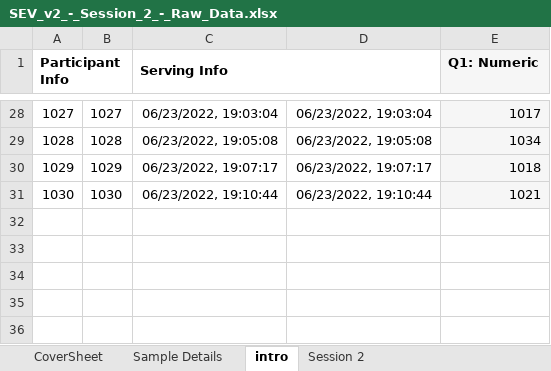
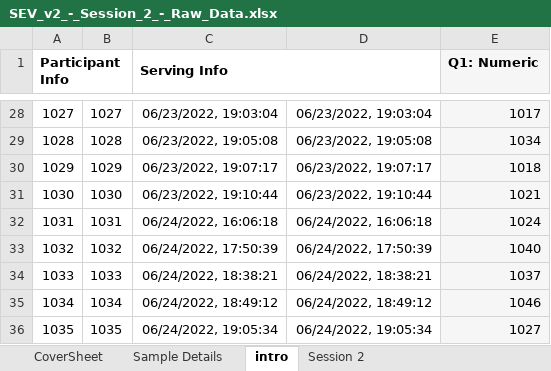
Before and after one commit to emayhew/SEV, an Excel workbook: data/SEV_v2_-_Session_2_-_Raw_Data.xlsx, sheet intro, drawn as a sheet; only a part is shown, gaps mark what is left out; values as stored, in another font and other column widths than the file's, no borders; the diff names each change by its address in the sheet, - before the commit and + after, or states it on an @@ line.

```diff
--- a/data/SEV_v2_-_Session_2_-_Raw_Data.xlsx (sheet intro)
+++ b/data/SEV_v2_-_Session_2_-_Raw_Data.xlsx (sheet intro)
+row 32: 1031 | 1031 | 06/24/2022, 16:06:18 | 06/24/2022, 16:06:18 | 1024
+row 33: 1032 | 1032 | 06/24/2022, 17:50:39 | 06/24/2022, 17:50:39 | 1040
+row 34: 1033 | 1033 | 06/24/2022, 18:38:21 | 06/24/2022, 18:38:21 | 1037
+row 35: 1034 | 1034 | 06/24/2022, 18:49:12 | 06/24/2022, 18:49:12 | 1046
+row 36: 1035 | 1035 | 06/24/2022, 19:05:34 | 06/24/2022, 19:05:34 | 1027
```
Also changed, not shown: sheet Session 2, sheet CoverSheet.
